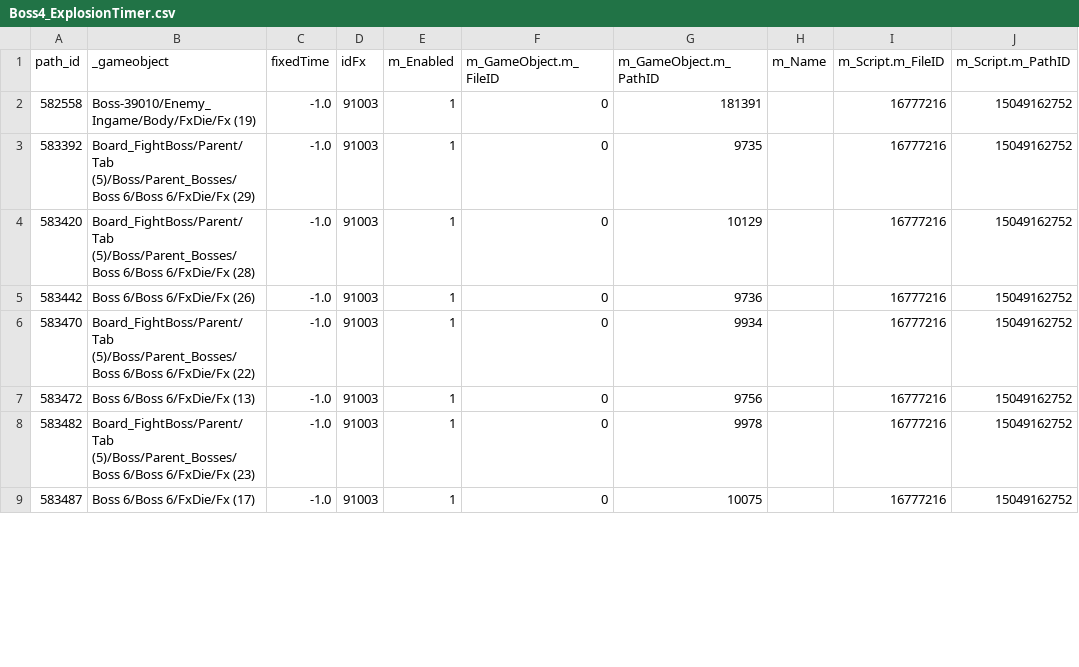
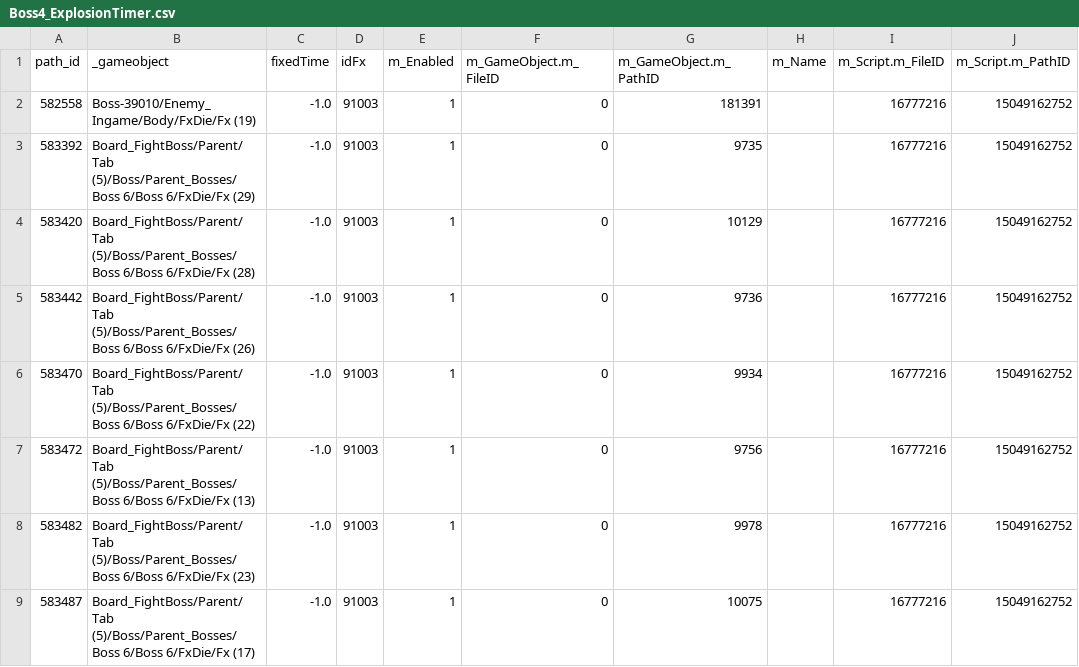
Before and after one commit to Nthanhbadboy/WindWings-Space-Shooter-game-play, a CSV file: docs/apk-analysis/Boss4_ExplosionTimer.csv, drawn as a sheet; only a part is shown; the diff covers the shown part only; the diff names each change by its address in the sheet, - before the commit and + after, or states it on an @@ line.

```diff
--- a/docs/apk-analysis/Boss4_ExplosionTimer.csv
+++ b/docs/apk-analysis/Boss4_ExplosionTimer.csv
-B5 (_gameobject): Boss 6/Boss 6/FxDie/Fx…
+B5 (_gameobject): Board_FightBoss/Parent/Tab (5)/Boss/Parent_Bosses/Boss 6/Boss 6/FxDie/Fx…
-B7 (_gameobject): Boss 6/Boss 6/FxDie/Fx…
+B7 (_gameobject): Board_FightBoss/Parent/Tab (5)/Boss/Parent_Bosses/Boss 6/Boss 6/FxDie/Fx…
-B9 (_gameobject): Boss 6/Boss 6/FxDie/Fx…
+B9 (_gameobject): Board_FightBoss/Parent/Tab (5)/Boss/Parent_Bosses/Boss 6/Boss 6/FxDie/Fx…
```
Also changed, not shown: 38 edited cells elsewhere in this file, docs/apk-analysis/15-enemy-hp.csv, docs/apk-analysis/Boss10_AnimationEvents.csv, 48 other files.
